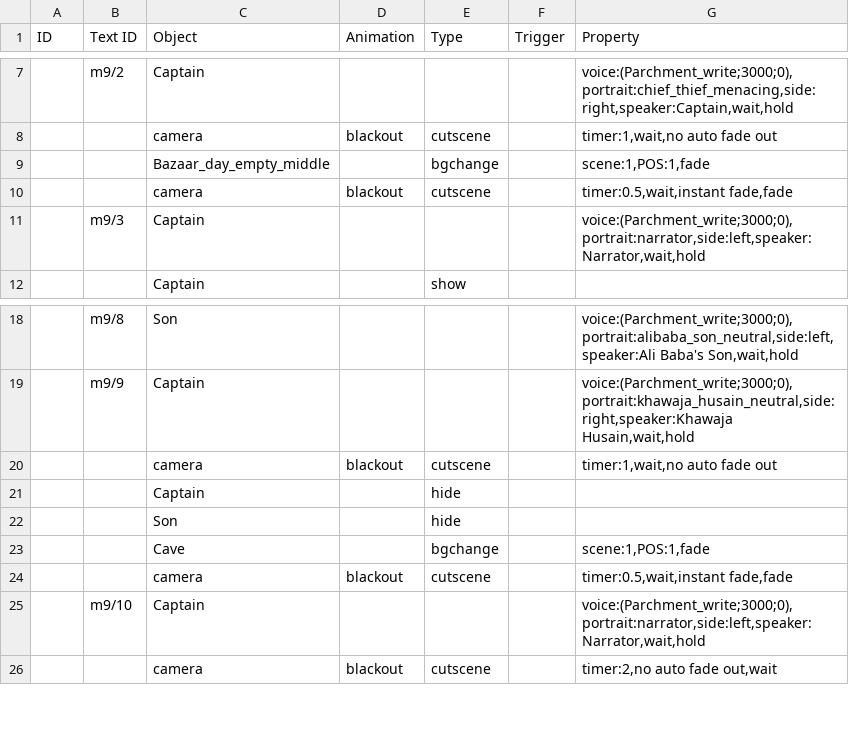
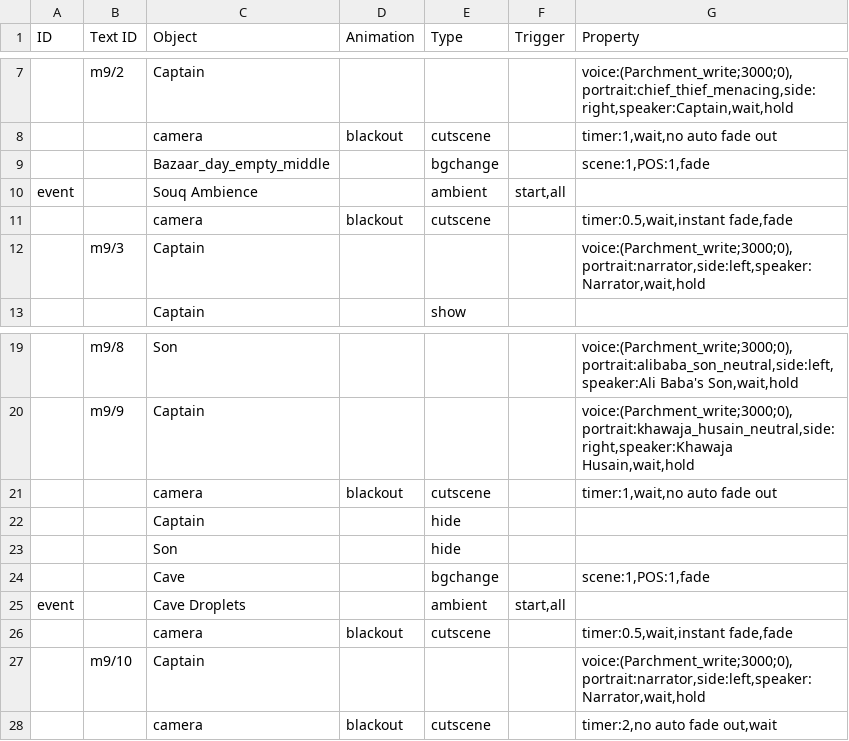
Before and after one commit to PhucNguyen-rsc/1001_nights_final_project, a CSV file: data/map/preset/1/11/1/event.csv, drawn as a sheet; only a part is shown, gaps mark what is left out.

```diff
--- a/data/map/preset/1/11/1/event.csv
+++ b/data/map/preset/1/11/1/event.csv
@@ -9,2 +9,3 @@
 "","","Bazaar_day_empty_middle","","bgchange","","scene:1,POS:1,fade"
+"event","","Souq Ambience","","ambient","start,all",""
 "","","camera","blackout","cutscene","","timer:0.5,wait,instant fade,fade"
@@ -23,2 +24,3 @@
 "","","Cave","","bgchange","","scene:1,POS:1,fade"
+"event","","Cave Droplets","","ambient","start,all",""
 "","","camera","blackout","cutscene","","timer:0.5,wait,instant fade,fade"
```
Also changed, not shown: data/map/preset/1/5/1/event.csv, data/map/preset/1/6/1/event.csv, 5 other files.
